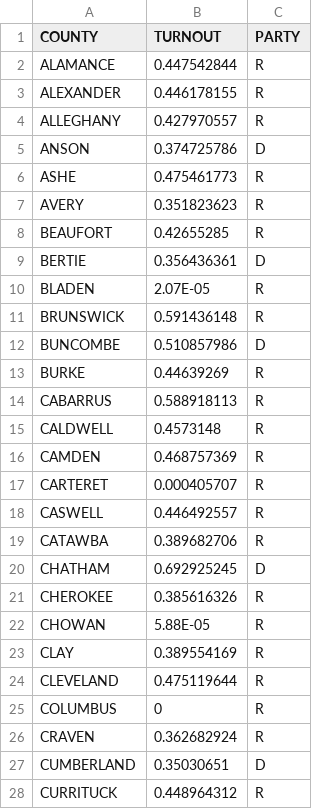
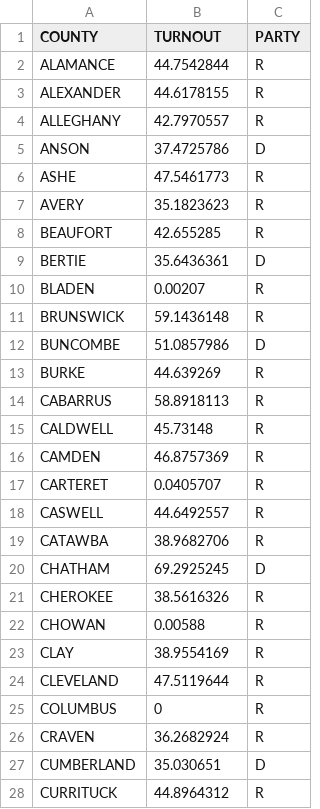
Before and after one commit to matthewlombardo/HCIProject2, a CSV file: graph3TURNOUT.csv, drawn as a sheet; only a part is shown; the diff covers the shown part only.

Commit message:
changed turnout to percentages

```diff
--- a/graph3TURNOUT.csv
+++ b/graph3TURNOUT.csv
@@ -2,23 +2,23 @@
-ALAMANCE,0.447542844,R
-ALEXANDER,0.446178155,R
-ALLEGHANY,0.427970557,R
-ANSON,0.374725786,D
-ASHE,0.475461773,R
-AVERY,0.351823623,R
-BEAUFORT,0.42655285,R
-BERTIE,0.356436361,D
-BLADEN,2.07E-05,R
-BRUNSWICK,0.591436148,R
-BUNCOMBE,0.510857986,D
-BURKE,0.44639269,R
-CABARRUS,0.588918113,R
-CALDWELL,0.4573148,R
-CAMDEN,0.468757369,R
-CARTERET,0.000405707,R
-CASWELL,0.446492557,R
-CATAWBA,0.389682706,R
-CHATHAM,0.692925245,D
-CHEROKEE,0.385616326,R
-CHOWAN,5.88E-05,R
-CLAY,0.389554169,R
-CLEVELAND,0.475119644,R
+ALAMANCE,44.7542844,R,
+ALEXANDER,44.6178155,R,
+ALLEGHANY,42.7970557,R,
+ANSON,37.4725786,D,
+ASHE,47.5461773,R,
+AVERY,35.1823623,R,
+BEAUFORT,42.655285,R,
+BERTIE,35.6436361,D,
+BLADEN,0.00207,R,
+BRUNSWICK,59.1436148,R,
+BUNCOMBE,51.0857986,D,
+BURKE,44.639269,R,
+CABARRUS,58.8918113,R,
+CALDWELL,45.73148,R,
+CAMDEN,46.8757369,R,
+CARTERET,0.0405707,R,
+CASWELL,44.6492557,R,
+CATAWBA,38.9682706,R,
+CHATHAM,69.2925245,D,
+CHEROKEE,38.5616326,R,
+CHOWAN,0.00588,R,
+CLAY,38.9554169,R,
+CLEVELAND,47.5119644,R,
@@ -26,3 +26,3 @@ COLUMBUS,0,R
-CRAVEN,0.362682924,R
-CUMBERLAND,0.35030651,D
-CURRITUCK,0.448964312,R
+CRAVEN,36.2682924,R,
+CUMBERLAND,35.030651,D,
+CURRITUCK,44.8964312,R,
```
Also changed, not shown: 70 edited cells elsewhere in this file.
